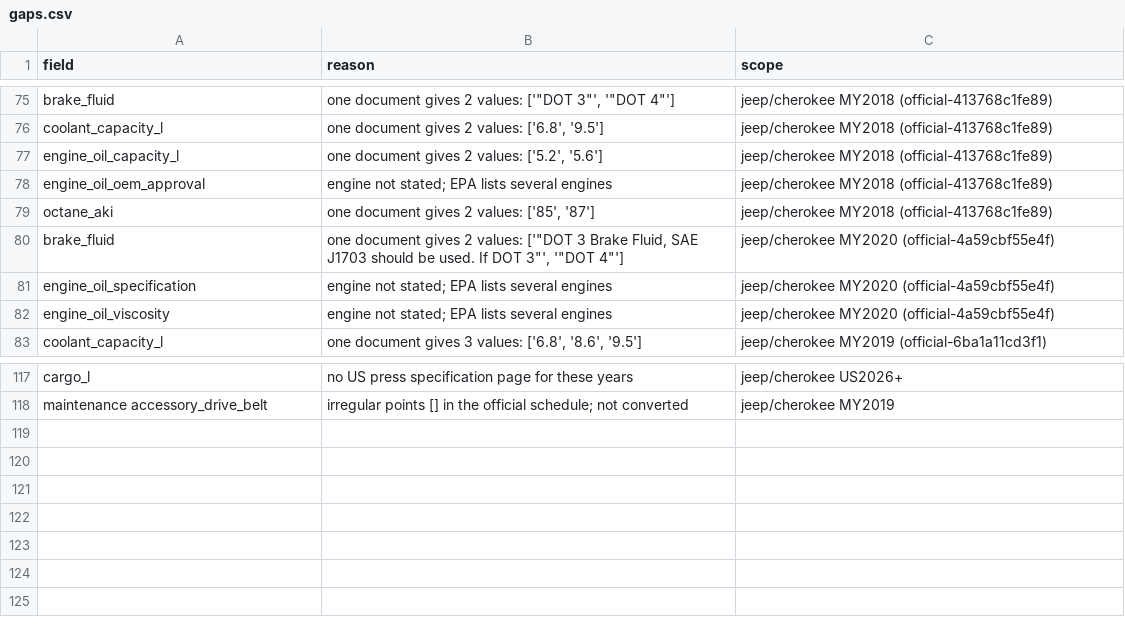
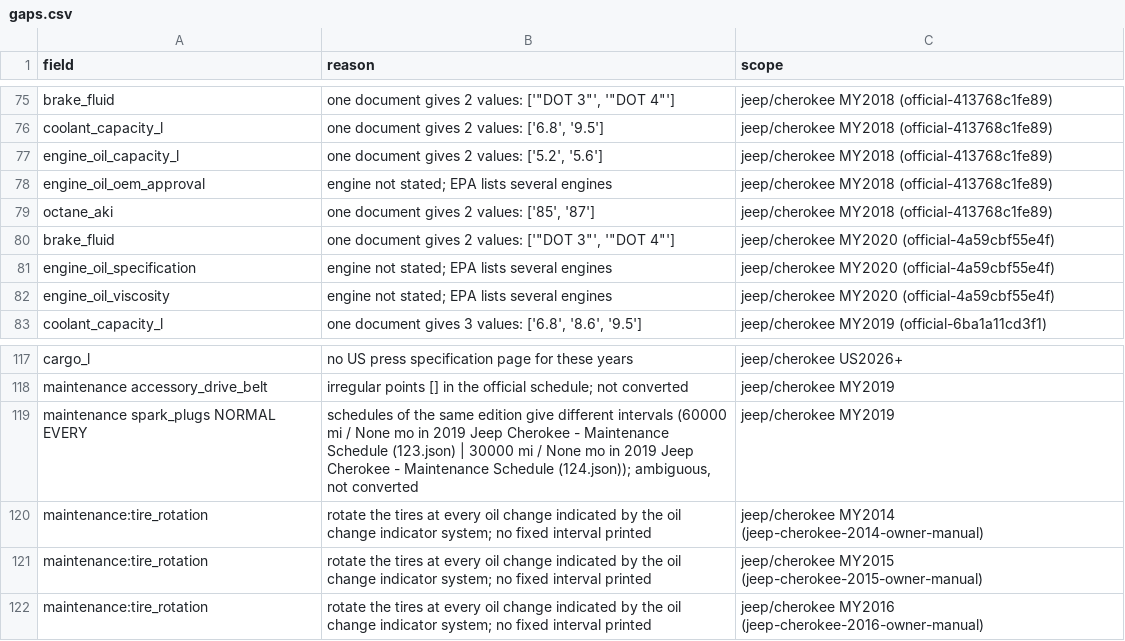
Before and after one commit to bomba1112/AutoExpert, a CSV file: data_work/jeep/staging/cherokee/gaps.csv, drawn as a sheet; only a part is shown, gaps mark what is left out.

```diff
--- a/data_work/jeep/staging/cherokee/gaps.csv
+++ b/data_work/jeep/staging/cherokee/gaps.csv
@@ -79,3 +79,3 @@ engine_oil_oem_approval,engine not stated; EPA lists several engines,jeep/cherok
 octane_aki,"one document gives 2 values: ['85', '87']",jeep/cherokee MY2018 (official-413768c1fe89)
-brake_fluid,"one document gives 2 values: ['""DOT 3 Brake Fluid, SAE J1703 should be used. If DOT 3""', '""DOT 4""']",jeep/cherokee MY2020 (official-4a59cbf55e4f)
+brake_fluid,"one document gives 2 values: ['""DOT 3""', '""DOT 4""']",jeep/cherokee MY2020 (official-4a59cbf55e4f)
 engine_oil_specification,engine not stated; EPA lists several engines,jeep/cherokee MY2020 (official-4a59cbf55e4f)
@@ -118 +118,5 @@ cargo_l,no US press specification page for these years,jeep/cherokee US2026+
 maintenance accessory_drive_belt,irregular points [] in the official schedule; not converted,jeep/cherokee MY2019
+maintenance spark_plugs NORMAL EVERY,"schedules of the same edition give different intervals (60000 mi / None mo in 2019 Jeep Cherokee - Maintenance Schedule (123.json) | 30000 mi / None mo in 2019 Jeep Cherokee - Maintenance Schedule (124.json)); ambiguous, not converted",jeep/cherokee MY2019
+maintenance:tire_rotation,rotate the tires at every oil change indicated by the oil change indicator system; no fixed interval printed,jeep/cherokee MY2014 (jeep-cherokee-2014-owner-manual)
+maintenance:tire_rotation,rotate the tires at every oil change indicated by the oil change indicator system; no fixed interval printed,jeep/cherokee MY2015 (jeep-cherokee-2015-owner-manual)
+maintenance:tire_rotation,rotate the tires at every oil change indicated by the oil change indicator system; no fixed interval printed,jeep/cherokee MY2016 (jeep-cherokee-2016-owner-manual)
```
Also changed, not shown: data_work/jeep/staging/compass/gaps.csv, data_work/jeep/staging/grand-cherokee/gaps.csv, 22 other files.
